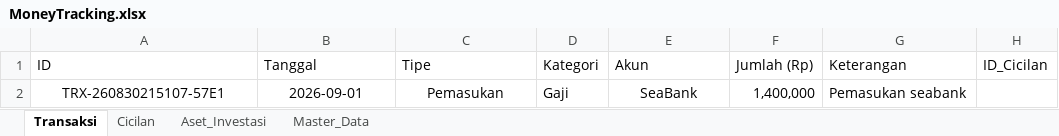
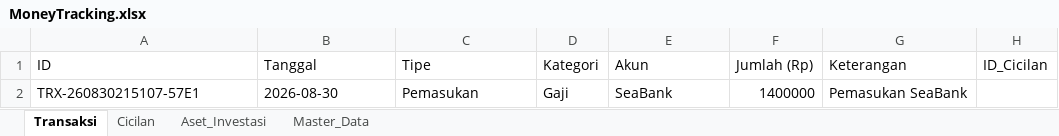
Before and after one commit to Xdzall/Money_Tracker, an Excel workbook: data/users/mghazalinurrahman939_gmail.com/MoneyTracking.xlsx, sheet Transaksi, drawn as a sheet; values as stored, in another font and other column widths than the file's, no borders; the diff names each change by its address in the sheet, - before the commit and + after, or states it on an @@ line.

```diff
--- a/data/users/mghazalinurrahman939_gmail.com/MoneyTracking.xlsx (sheet Transaksi)
+++ b/data/users/mghazalinurrahman939_gmail.com/MoneyTracking.xlsx (sheet Transaksi)
-A2:C2 alignment: center
+A2:C2 alignment: left
-B2 (Tanggal): 2026-09-01
+B2 (Tanggal): 2026-08-30
-E2 alignment: center
+E2 alignment: left
-F2 (Jumlah (Rp)): 1,400,000
+F2 (Jumlah (Rp)): 1400000
-G2 (Keterangan): Pemasukan seabank
+G2 (Keterangan): Pemasukan SeaBank
```
Also changed, not shown: sheet Cicilan, 8 other files.
